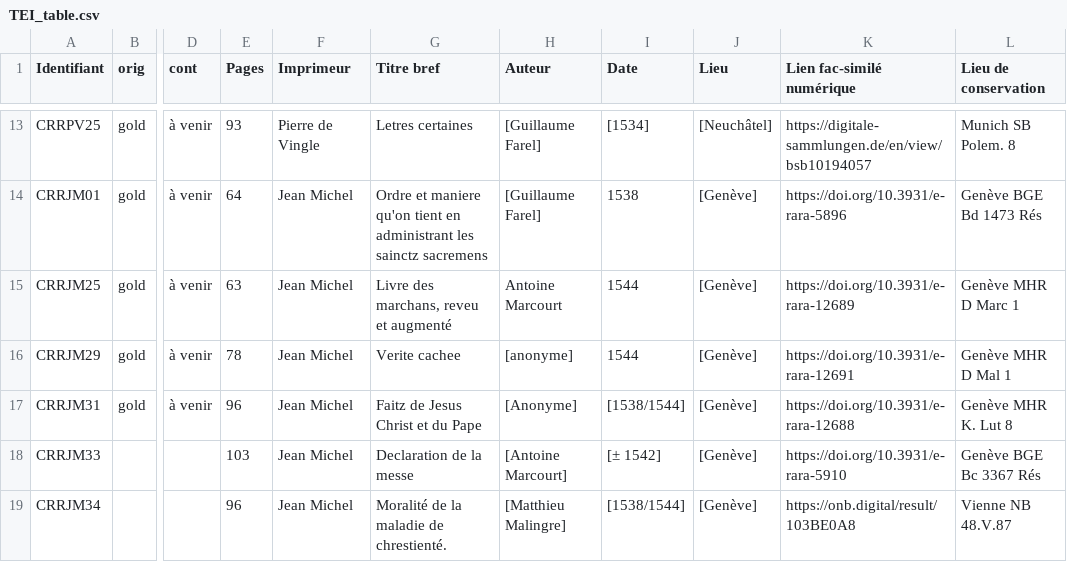
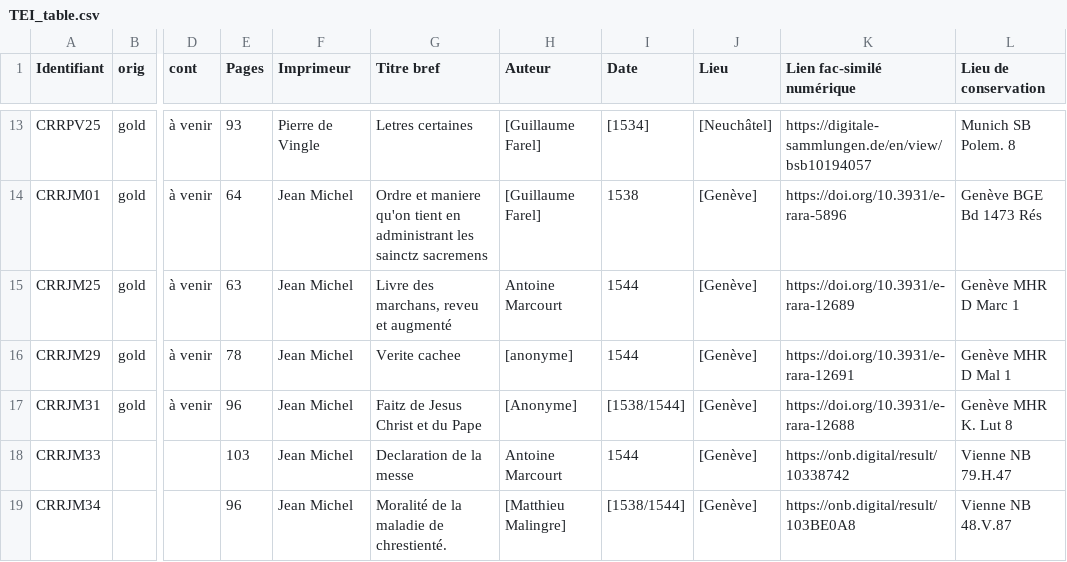
Before and after one commit to SETAFDH/TEI-SETAF, a CSV file: TEI_table.csv, drawn as a sheet; only a part is shown, gaps mark what is left out; the diff names each change by its address in the sheet, - before the commit and + after, or states it on an @@ line.

Commit message:
Update TEI_table.csv

```diff
--- a/TEI_table.csv
+++ b/TEI_table.csv
-H18 (Auteur): [Antoine Marcourt]
+H18 (Auteur): Antoine Marcourt
-I18 (Date): [± 1542]
+I18 (Date): 1544
-K18 (Lien fac-similé numérique): https://doi.org/10.3931/e-rara-5910
+K18 (Lien fac-similé numérique): https://onb.digital/result/10338742
-L18 (Lieu de conservation): Genève BGE Bc 3367 Rés
+L18 (Lieu de conservation): Vienne NB 79.H.47
```
